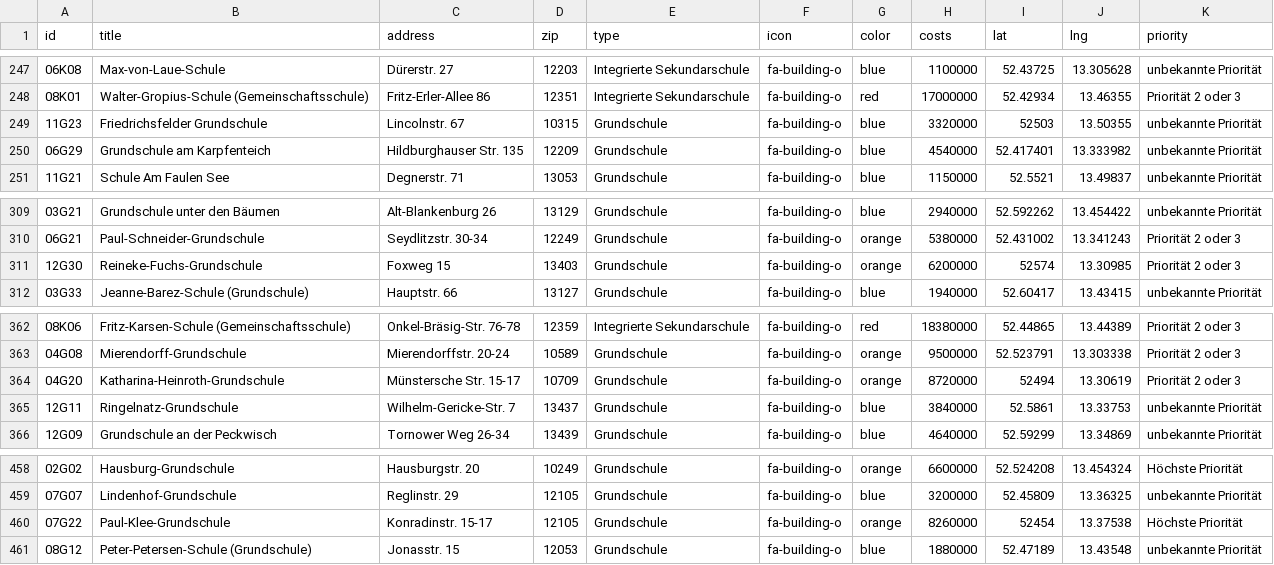
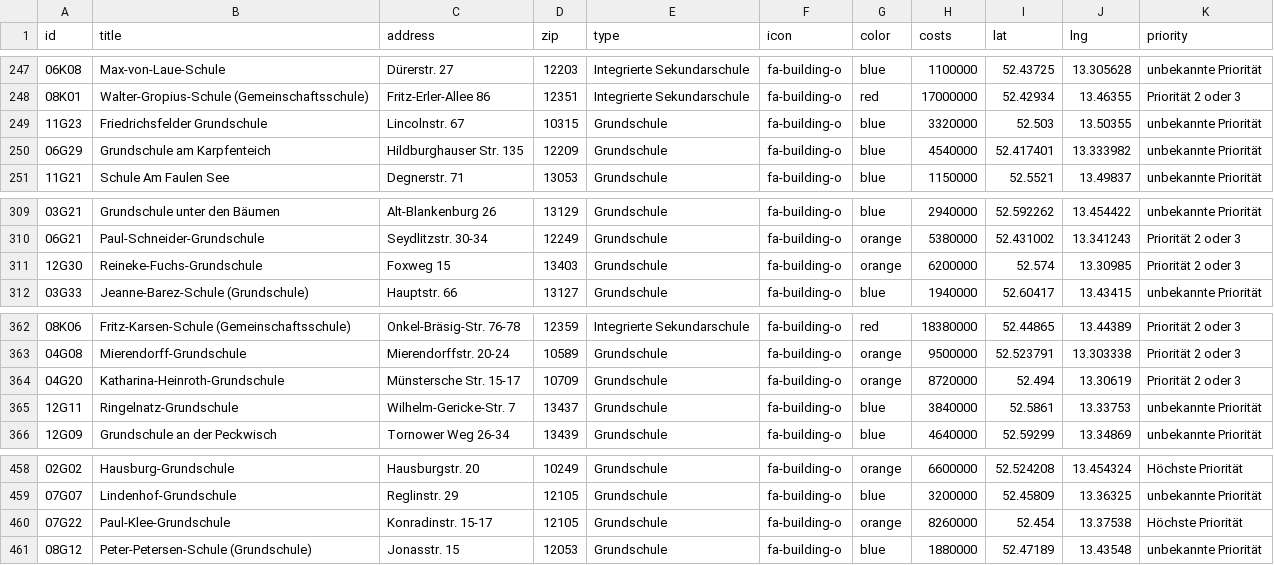
Before and after one commit to tursics/schulsanierung, a CSV file: data/data-berlin.csv, drawn as a sheet; only a part is shown, gaps mark what is left out; the diff covers the shown part only.

```diff
--- a/data/data-berlin.csv
+++ b/data/data-berlin.csv
@@ -248,3 +248,3 @@ id;title;address;zip;type;icon;color;costs;lat;lng;priority
 08K01;Walter-Gropius-Schule (Gemeinschaftsschule);Fritz-Erler-Allee 86;12351;Integrierte Sekundarschule;fa-building-o;red;17000000;52.42934;13.46355;Priorität 2 oder 3
-11G23;Friedrichsfelder Grundschule;Lincolnstr. 67;10315;Grundschule;fa-building-o;blue;3320000;52503;13.50355;unbekannte Priorität
+11G23;Friedrichsfelder Grundschule;Lincolnstr. 67;10315;Grundschule;fa-building-o;blue;3320000;52.503;13.50355;unbekannte Priorität
 06G29;Grundschule am Karpfenteich;Hildburghauser Str. 135;12209;Grundschule;fa-building-o;blue;4540000;52.417401;13.333982;unbekannte Priorität
@@ -310,3 +310,3 @@ id;title;address;zip;type;icon;color;costs;lat;lng;priority
 06G21;Paul-Schneider-Grundschule;Seydlitzstr. 30-34;12249;Grundschule;fa-building-o;orange;5380000;52.431002;13.341243;Priorität 2 oder 3
-12G30;Reineke-Fuchs-Grundschule;Foxweg 15;13403;Grundschule;fa-building-o;orange;6200000;52574;13.30985;Priorität 2 oder 3
+12G30;Reineke-Fuchs-Grundschule;Foxweg 15;13403;Grundschule;fa-building-o;orange;6200000;52.574;13.30985;Priorität 2 oder 3
 03G33;Jeanne-Barez-Schule (Grundschule);Hauptstr. 66;13127;Grundschule;fa-building-o;blue;1940000;52.60417;13.43415;unbekannte Priorität
@@ -363,3 +363,3 @@ id;title;address;zip;type;icon;color;costs;lat;lng;priority
 04G08;Mierendorff-Grundschule;Mierendorffstr. 20-24;10589;Grundschule;fa-building-o;orange;9500000;52.523791;13.303338;Priorität 2 oder 3
-04G20;Katharina-Heinroth-Grundschule;Münstersche Str. 15-17;10709;Grundschule;fa-building-o;orange;8720000;52494;13.30619;Priorität 2 oder 3
+04G20;Katharina-Heinroth-Grundschule;Münstersche Str. 15-17;10709;Grundschule;fa-building-o;orange;8720000;52.494;13.30619;Priorität 2 oder 3
 12G11;Ringelnatz-Grundschule;Wilhelm-Gericke-Str. 7;13437;Grundschule;fa-building-o;blue;3840000;52.5861;13.33753;unbekannte Priorität
@@ -459,3 +459,3 @@ id;title;address;zip;type;icon;color;costs;lat;lng;priority
 07G07;Lindenhof-Grundschule;Reglinstr. 29;12105;Grundschule;fa-building-o;blue;3200000;52.45809;13.36325;unbekannte Priorität
-07G22;Paul-Klee-Grundschule;Konradinstr. 15-17;12105;Grundschule;fa-building-o;orange;8260000;52454;13.37538;Höchste Priorität
+07G22;Paul-Klee-Grundschule;Konradinstr. 15-17;12105;Grundschule;fa-building-o;orange;8260000;52.454;13.37538;Höchste Priorität
 08G12;Peter-Petersen-Schule (Grundschule);Jonasstr. 15;12053;Grundschule;fa-building-o;blue;1880000;52.47189;13.43548;unbekannte Priorität
```
Also changed, not shown: 7 edited cells elsewhere in this file, 1 other file.
